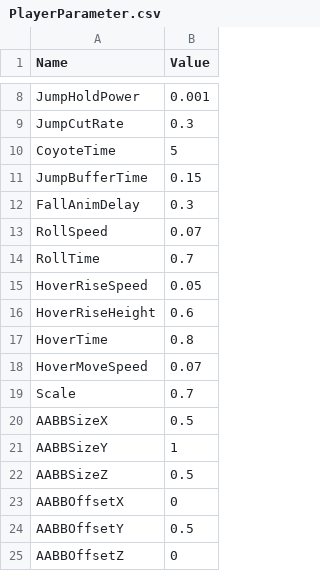
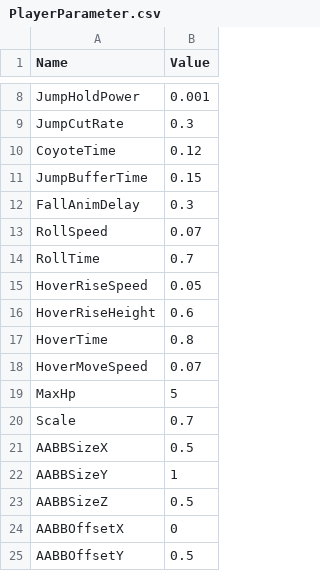
Before and after one commit to 8wf96xysqt-ux/Employment, a CSV file: 3DGAME/Data/Parameter/PlayerParameter.csv, drawn as a sheet; only a part is shown, gaps mark what is left out; the shorter side is filled out with more unchanged rows.

Commit message:
Merge branch 'main' of https://github.com/8wf96xysqt-ux/Employment
# Conflicts:
#	3DGAME/Data/Parameter/PlayerParameter.csv
#	3DGAME/Log.txt
#	3DGAME/Source/Enemy/EnemyBase.cpp
#	3DGAME/Source/Player/Player.cpp
#	3DGAME/Source/Player/Player.h
#	3DGAME/Source/ToDo

```diff
--- a/3DGAME/Data/Parameter/PlayerParameter.csv
+++ b/3DGAME/Data/Parameter/PlayerParameter.csv
@@ -9,3 +9,3 @@ JumpHoldPower,0.001
 JumpCutRate,0.3
-CoyoteTime,5
+CoyoteTime,0.12
 JumpBufferTime,0.15
@@ -18,2 +18,3 @@ HoverTime,0.8
 HoverMoveSpeed,0.07
+MaxHp,5
 Scale,0.7
```
Also changed, not shown: 3DGAME/Data/Parameter/PlayerAttack.csv, 48 other files.
